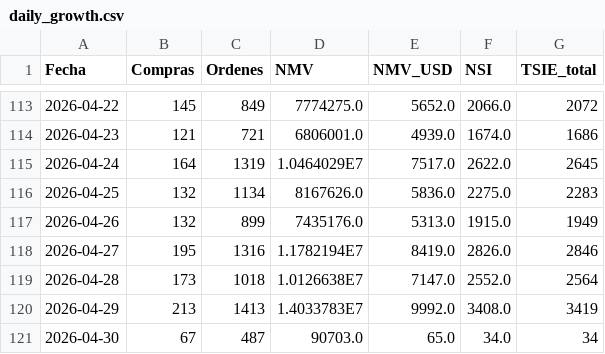
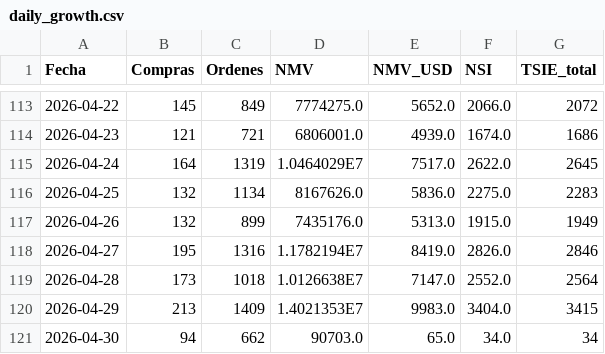
Before and after one commit to santiagorioboo-hub/proximity-groceries-scorecard, a CSV file: daily_growth.csv, drawn as a sheet; only a part is shown, gaps mark what is left out.

```diff
--- a/daily_growth.csv
+++ b/daily_growth.csv
@@ -119,3 +119,3 @@ Fecha,Compras,Ordenes,NMV,NMV_USD,NSI,TSIE_total
 2026-04-28,173,1018,1.0126638E7,7147.0,2552.0,2564
-2026-04-29,213,1413,1.4033783E7,9992.0,3408.0,3419
-2026-04-30,67,487,90703.0,65.0,34.0,34
+2026-04-29,213,1409,1.4021353E7,9983.0,3404.0,3415
+2026-04-30,94,662,90703.0,65.0,34.0,34
```
Also changed, not shown: daily_growth_full.csv, weekly_buyers.csv, 4 other files.
